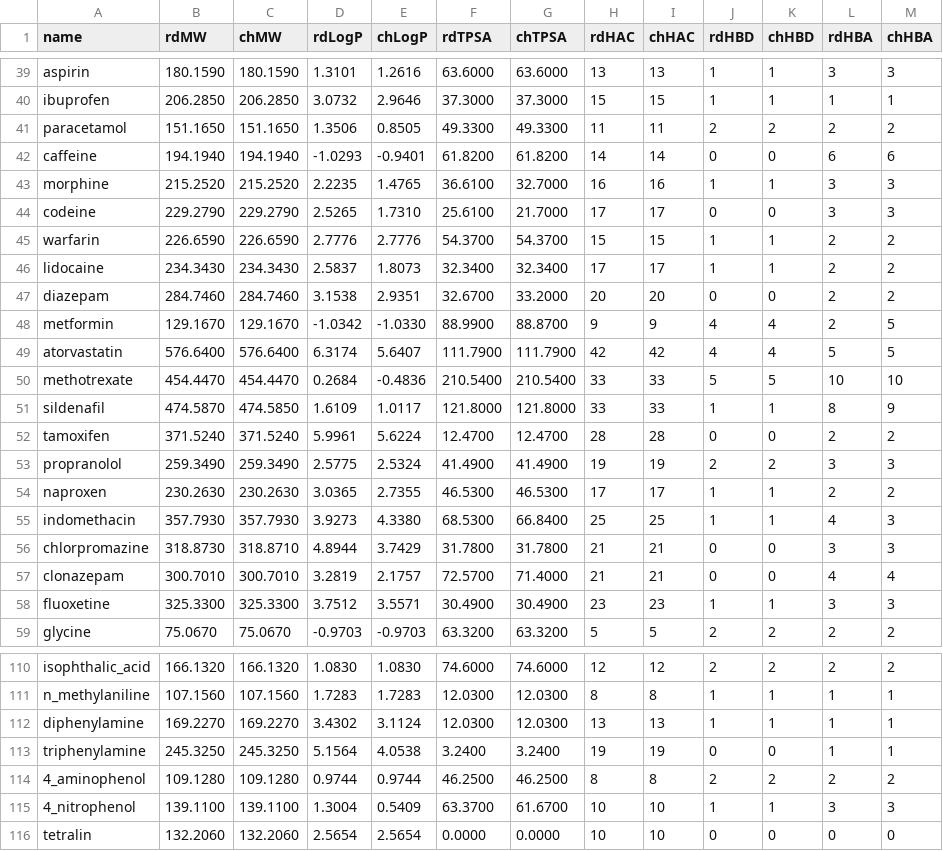
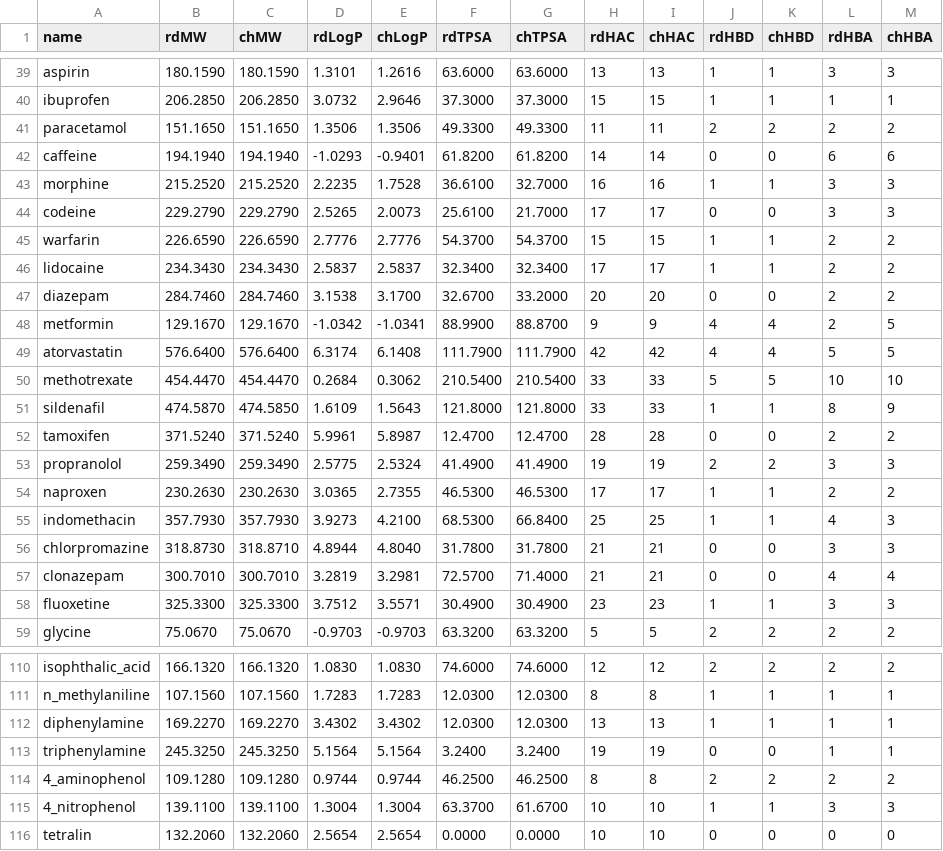
Before and after one commit to kent-tokyo/chematic, a TSV file: scripts/chematic_vs_rdkit.tsv, drawn as a sheet; only a part is shown, gaps mark what is left out; the diff covers the shown part only.

```diff
--- a/scripts/chematic_vs_rdkit.tsv
+++ b/scripts/chematic_vs_rdkit.tsv
@@ -40,19 +40,19 @@ aspirin	180.1590	180.1590	1.3101	1.2616	63.6000	63.6000	13	13	1	1	3	3
 ibuprofen	206.2850	206.2850	3.0732	2.9646	37.3000	37.3000	15	15	1	1	1	1
-paracetamol	151.1650	151.1650	1.3506	0.8505	49.3300	49.3300	11	11	2	2	2	2
+paracetamol	151.1650	151.1650	1.3506	1.3506	49.3300	49.3300	11	11	2	2	2	2
 caffeine	194.1940	194.1940	-1.0293	-0.9401	61.8200	61.8200	14	14	0	0	6	6
-morphine	215.2520	215.2520	2.2235	1.4765	36.6100	32.7000	16	16	1	1	3	3
-codeine	229.2790	229.2790	2.5265	1.7310	25.6100	21.7000	17	17	0	0	3	3
+morphine	215.2520	215.2520	2.2235	1.7528	36.6100	32.7000	16	16	1	1	3	3
+codeine	229.2790	229.2790	2.5265	2.0073	25.6100	21.7000	17	17	0	0	3	3
 warfarin	226.6590	226.6590	2.7776	2.7776	54.3700	54.3700	15	15	1	1	2	2
-lidocaine	234.3430	234.3430	2.5837	1.8073	32.3400	32.3400	17	17	1	1	2	2
-diazepam	284.7460	284.7460	3.1538	2.9351	32.6700	33.2000	20	20	0	0	2	2
-metformin	129.1670	129.1670	-1.0342	-1.0330	88.9900	88.8700	9	9	4	4	2	5
-atorvastatin	576.6400	576.6400	6.3174	5.6407	111.7900	111.7900	42	42	4	4	5	5
-methotrexate	454.4470	454.4470	0.2684	-0.4836	210.5400	210.5400	33	33	5	5	10	10
-sildenafil	474.5870	474.5850	1.6109	1.0117	121.8000	121.8000	33	33	1	1	8	9
-tamoxifen	371.5240	371.5240	5.9961	5.6224	12.4700	12.4700	28	28	0	0	2	2
+lidocaine	234.3430	234.3430	2.5837	2.5837	32.3400	32.3400	17	17	1	1	2	2
+diazepam	284.7460	284.7460	3.1538	3.1700	32.6700	33.2000	20	20	0	0	2	2
+metformin	129.1670	129.1670	-1.0342	-1.0341	88.9900	88.8700	9	9	4	4	2	5
+atorvastatin	576.6400	576.6400	6.3174	6.1408	111.7900	111.7900	42	42	4	4	5	5
+methotrexate	454.4470	454.4470	0.2684	0.3062	210.5400	210.5400	33	33	5	5	10	10
+sildenafil	474.5870	474.5850	1.6109	1.5643	121.8000	121.8000	33	33	1	1	8	9
+tamoxifen	371.5240	371.5240	5.9961	5.8987	12.4700	12.4700	28	28	0	0	2	2
 propranolol	259.3490	259.3490	2.5775	2.5324	41.4900	41.4900	19	19	2	2	3	3
 naproxen	230.2630	230.2630	3.0365	2.7355	46.5300	46.5300	17	17	1	1	2	2
-indomethacin	357.7930	357.7930	3.9273	4.3380	68.5300	66.8400	25	25	1	1	4	3
-chlorpromazine	318.8730	318.8710	4.8944	3.7429	31.7800	31.7800	21	21	0	0	3	3
-clonazepam	300.7010	300.7010	3.2819	2.1757	72.5700	71.4000	21	21	0	0	4	4
+indomethacin	357.7930	357.7930	3.9273	4.2100	68.5300	66.8400	25	25	1	1	4	3
+chlorpromazine	318.8730	318.8710	4.8944	4.8040	31.7800	31.7800	21	21	0	0	3	3
+clonazepam	300.7010	300.7010	3.2819	3.2981	72.5700	71.4000	21	21	0	0	4	4
 fluoxetine	325.3300	325.3300	3.7512	3.5571	30.4900	30.4900	23	23	1	1	3	3
@@ -111,6 +111,6 @@ isophthalic_acid	166.1320	166.1320	1.0830	1.0830	74.6000	74.6000	12	12	2	2	2	2
 n_methylaniline	107.1560	107.1560	1.7283	1.7283	12.0300	12.0300	8	8	1	1	1	1
-diphenylamine	169.2270	169.2270	3.4302	3.1124	12.0300	12.0300	13	13	1	1	1	1
-triphenylamine	245.3250	245.3250	5.1564	4.0538	3.2400	3.2400	19	19	0	0	1	1
+diphenylamine	169.2270	169.2270	3.4302	3.4302	12.0300	12.0300	13	13	1	1	1	1
+triphenylamine	245.3250	245.3250	5.1564	5.1564	3.2400	3.2400	19	19	0	0	1	1
 4_aminophenol	109.1280	109.1280	0.9744	0.9744	46.2500	46.2500	8	8	2	2	2	2
-4_nitrophenol	139.1100	139.1100	1.3004	0.5409	63.3700	61.6700	10	10	1	1	3	3
+4_nitrophenol	139.1100	139.1100	1.3004	1.3004	63.3700	61.6700	10	10	1	1	3	3
 tetralin	132.2060	132.2060	2.5654	2.5654	0.0000	0.0000	10	10	0	0	0	0
```
Also changed, not shown: 10 edited cells elsewhere in this file, 14 other files.
